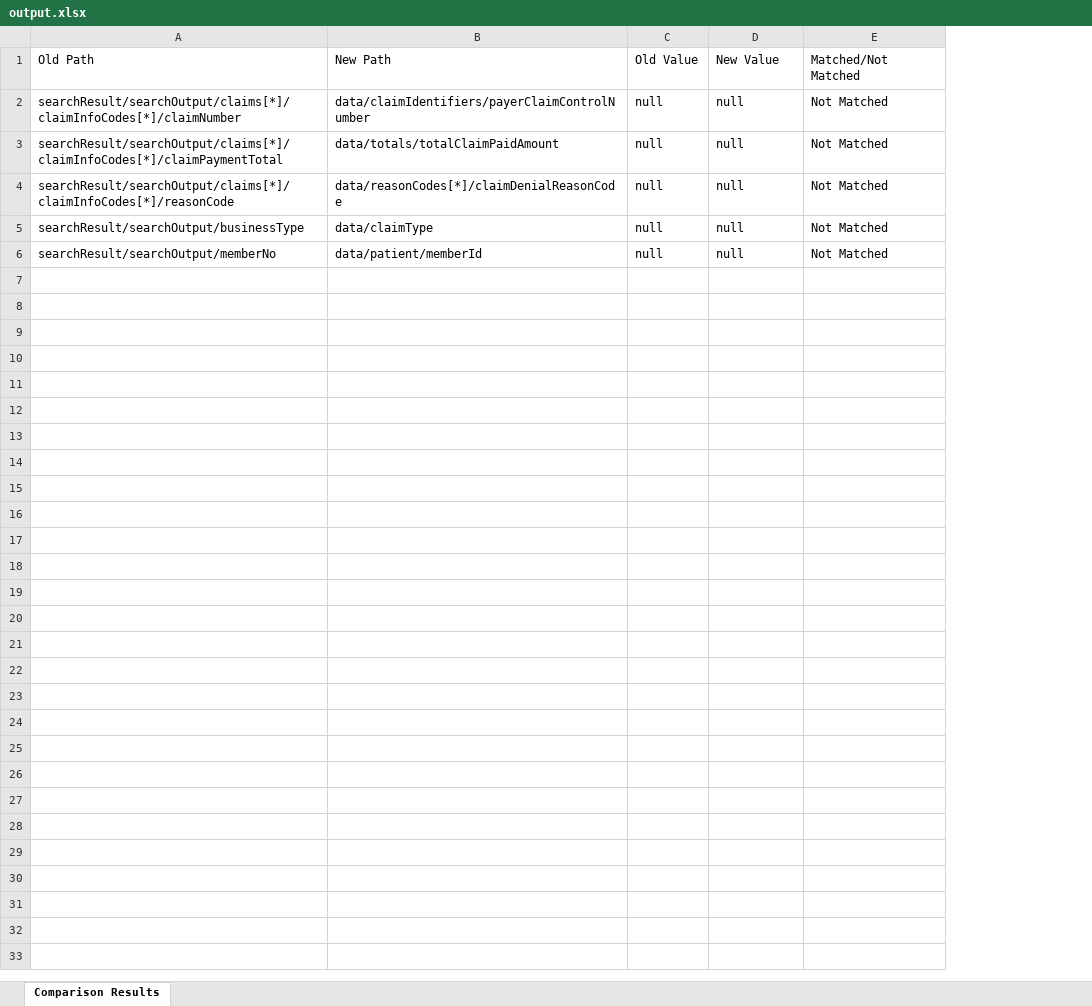
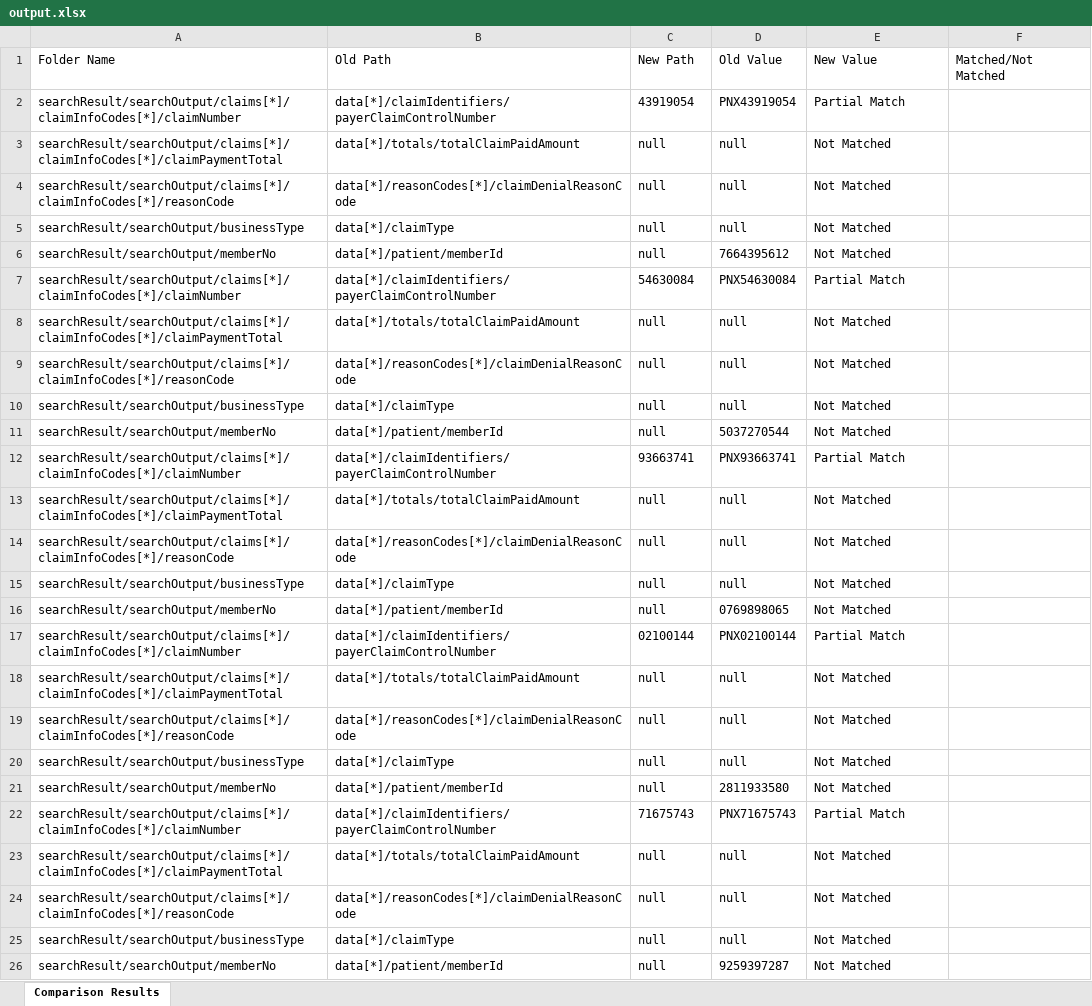
Before and after one commit to Alpha-ashu/JsonCanonical, an Excel workbook: Data/output.xlsx, sheet Comparison Results, drawn as a sheet; values as stored, in another font and other column widths than the file's, no borders; removed rows and columns are numbered as before the commit, all else as after; the diff names each change by its address in the sheet, - before the commit and + after, or states it on an @@ line.

```diff
--- a/Data/output.xlsx (sheet Comparison Results)
+++ b/Data/output.xlsx (sheet Comparison Results)
-column B, rows 2-6: data/claimIdentifiers/payerClaimControlNumber | data/totals/totalClaimPaidAmount | data/reasonCodes[*]/claimDenialReasonCode | data/claimType | data/patient/memberId
+column B, rows 2-6: data[*]/claimIdentifiers/payerClaimControlNumber | data[*]/totals/totalClaimPaidAmount | data[*]/reasonCodes[*]/claimDenialReasonCode | data[*]/claimType | data[*]/patient/memberId
+column F, empty
-row 1: Old Path | New Path | Old Value | New Value | Matched/Not Matched
+row 1: Folder Name | Old Path | New Path | Old Value | New Value | Matched/Not Matched
-C2: null
+C2: 43919054
-D2: null
+D2: PNX43919054
-E2: Not Matched
+E2: Partial Match
-D6: null
+D6: 7664395612
+row 7: searchResult/searchOutput/claims[*]/claimInfoCodes[*]/claimNumber | data[*]/claimIdentifiers/payerClaimControlNumber | 54630084 | PNX54630084 | Partial Match
+row 8: searchResult/searchOutput/claims[*]/claimInfoCodes[*]/claimPaymentTotal | data[*]/totals/totalClaimPaidAmount | null | null | Not Matched
+row 9: searchResult/searchOutput/claims[*]/claimInfoCodes[*]/reasonCode | data[*]/reasonCodes[*]/claimDenialReasonCode | null | null | Not Matched
+row 10: searchResult/searchOutput/businessType | data[*]/claimType | null | null | Not Matched
+row 11: searchResult/searchOutput/memberNo | data[*]/patient/memberId | null | 5037270544 | Not Matched
+row 12: searchResult/searchOutput/claims[*]/claimInfoCodes[*]/claimNumber | data[*]/claimIdentifiers/payerClaimControlNumber | 93663741 | PNX93663741 | Partial Match
+row 13: searchResult/searchOutput/claims[*]/claimInfoCodes[*]/claimPaymentTotal | data[*]/totals/totalClaimPaidAmount | null | null | Not Matched
+row 14: searchResult/searchOutput/claims[*]/claimInfoCodes[*]/reasonCode | data[*]/reasonCodes[*]/claimDenialReasonCode | null | null | Not Matched
+row 15: searchResult/searchOutput/businessType | data[*]/claimType | null | null | Not Matched
+row 16: searchResult/searchOutput/memberNo | data[*]/patient/memberId | null | 0769898065 | Not Matched
+row 17: searchResult/searchOutput/claims[*]/claimInfoCodes[*]/claimNumber | data[*]/claimIdentifiers/payerClaimControlNumber | 02100144 | PNX02100144 | Partial Match
+row 18: searchResult/searchOutput/claims[*]/claimInfoCodes[*]/claimPaymentTotal | data[*]/totals/totalClaimPaidAmount | null | null | Not Matched
+row 19: searchResult/searchOutput/claims[*]/claimInfoCodes[*]/reasonCode | data[*]/reasonCodes[*]/claimDenialReasonCode | null | null | Not Matched
+row 20: searchResult/searchOutput/businessType | data[*]/claimType | null | null | Not Matched
+row 21: searchResult/searchOutput/memberNo | data[*]/patient/memberId | null | 2811933580 | Not Matched
+row 22: searchResult/searchOutput/claims[*]/claimInfoCodes[*]/claimNumber | data[*]/claimIdentifiers/payerClaimControlNumber | 71675743 | PNX71675743 | Partial Match
+row 23: searchResult/searchOutput/claims[*]/claimInfoCodes[*]/claimPaymentTotal | data[*]/totals/totalClaimPaidAmount | null | null | Not Matched
+row 24: searchResult/searchOutput/claims[*]/claimInfoCodes[*]/reasonCode | data[*]/reasonCodes[*]/claimDenialReasonCode | null | null | Not Matched
+row 25: searchResult/searchOutput/businessType | data[*]/claimType | null | null | Not Matched
+row 26: searchResult/searchOutput/memberNo | data[*]/patient/memberId | null | 9259397287 | Not Matched
```
Also changed, not shown: src/main/java/Data/mapping.xlsx, 36 other files.
